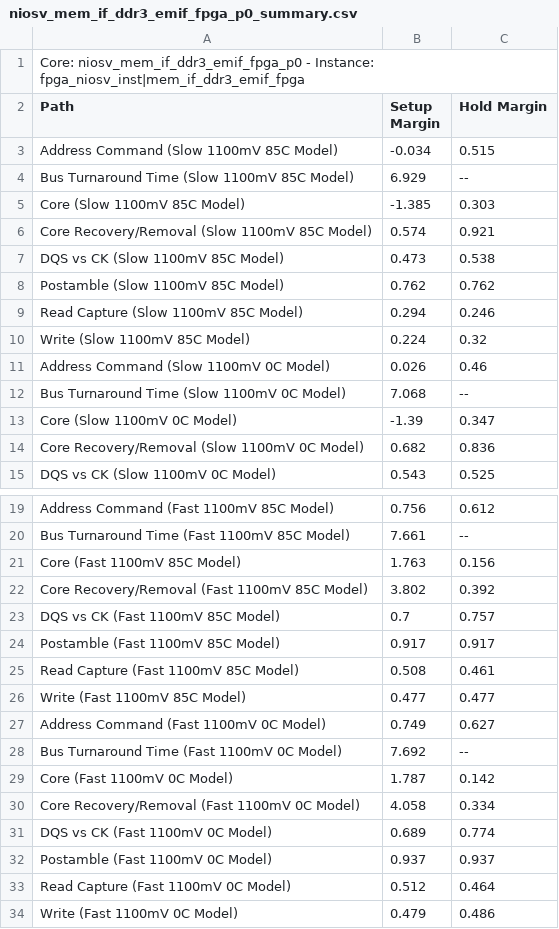
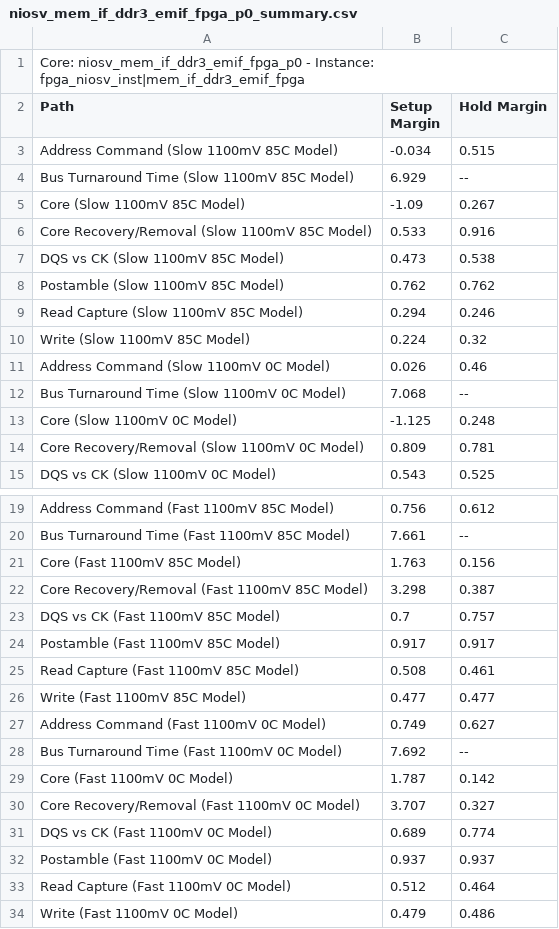
Before and after one commit to amagalhaesdesigns/fpga_niosv, a CSV file: 01_designs/01_TempSensor/niosv_mem_if_ddr3_emif_fpga_p0_summary.csv, drawn as a sheet; only a part is shown, gaps mark what is left out.

```diff
--- a/01_designs/01_TempSensor/niosv_mem_if_ddr3_emif_fpga_p0_summary.csv
+++ b/01_designs/01_TempSensor/niosv_mem_if_ddr3_emif_fpga_p0_summary.csv
@@ -4,4 +4,4 @@ Path, Setup Margin, Hold Margin
 "Bus Turnaround Time (Slow 1100mV 85C Model)",6.929,--
-"Core (Slow 1100mV 85C Model)",-1.385,0.303
-"Core Recovery/Removal (Slow 1100mV 85C Model)",0.574,0.921
+"Core (Slow 1100mV 85C Model)",-1.09,0.267
+"Core Recovery/Removal (Slow 1100mV 85C Model)",0.533,0.916
 "DQS vs CK (Slow 1100mV 85C Model)",0.473,0.538
@@ -12,4 +12,4 @@ Path, Setup Margin, Hold Margin
 "Bus Turnaround Time (Slow 1100mV 0C Model)",7.068,--
-"Core (Slow 1100mV 0C Model)",-1.39,0.347
-"Core Recovery/Removal (Slow 1100mV 0C Model)",0.682,0.836
+"Core (Slow 1100mV 0C Model)",-1.125,0.248
+"Core Recovery/Removal (Slow 1100mV 0C Model)",0.809,0.781
 "DQS vs CK (Slow 1100mV 0C Model)",0.543,0.525
@@ -21,3 +21,3 @@ Path, Setup Margin, Hold Margin
 "Core (Fast 1100mV 85C Model)",1.763,0.156
-"Core Recovery/Removal (Fast 1100mV 85C Model)",3.802,0.392
+"Core Recovery/Removal (Fast 1100mV 85C Model)",3.298,0.387
 "DQS vs CK (Fast 1100mV 85C Model)",0.7,0.757
@@ -29,3 +29,3 @@ Path, Setup Margin, Hold Margin
 "Core (Fast 1100mV 0C Model)",1.787,0.142
-"Core Recovery/Removal (Fast 1100mV 0C Model)",4.058,0.334
+"Core Recovery/Removal (Fast 1100mV 0C Model)",3.707,0.327
 "DQS vs CK (Fast 1100mV 0C Model)",0.689,0.774
```
Also changed, not shown: 35 other files.
